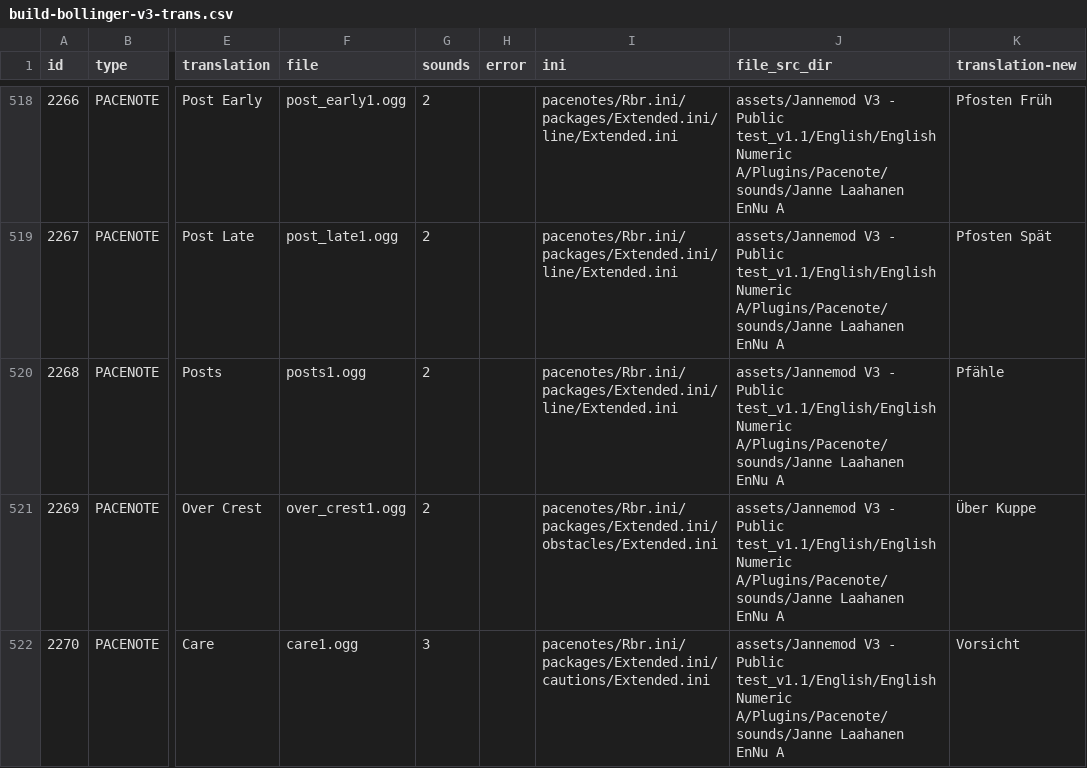
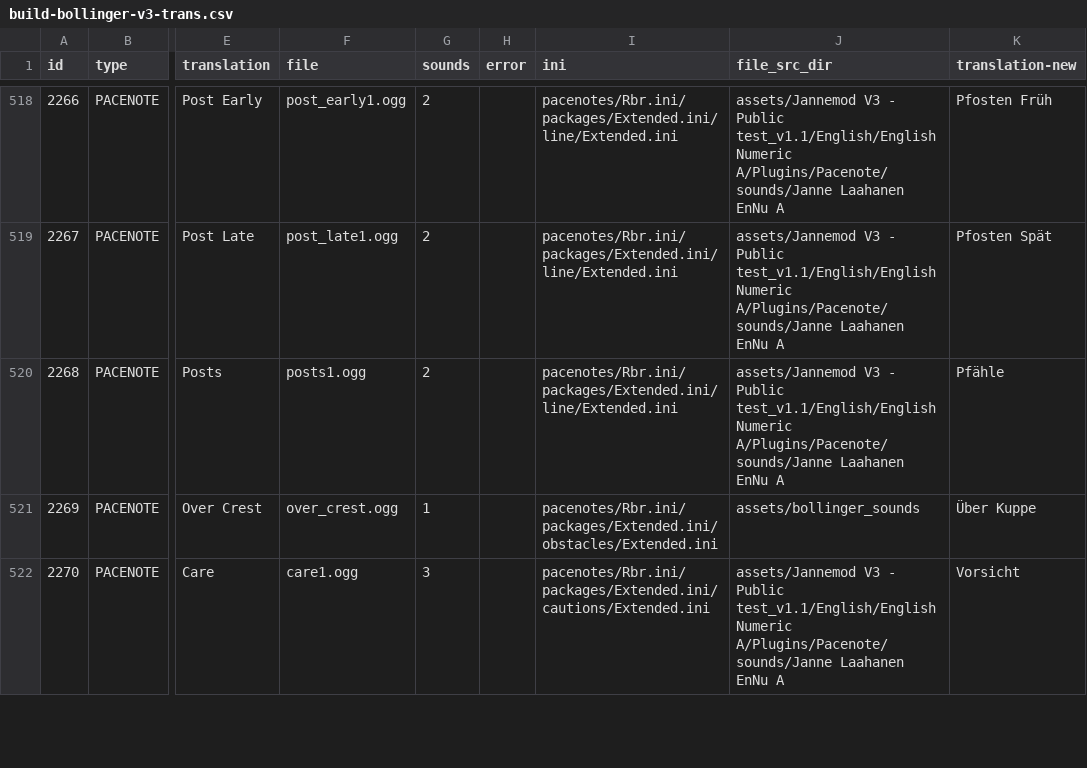
Before and after one commit to durandom/rbr_pacenote_tools, a CSV file: out/build-bollinger-v3-trans.csv, drawn as a sheet; only a part is shown, gaps mark what is left out; the diff covers the shown part only; the diff names each change by its address in the sheet, - before the commit and + after, or states it on an @@ line.

```diff
--- a/out/build-bollinger-v3-trans.csv
+++ b/out/build-bollinger-v3-trans.csv
-F521 (file): over_crest1.ogg
+F521 (file): over_crest.ogg
-G521 (sounds): 2
+G521 (sounds): 1
-J521 (file_src_dir): assets/Jannemod V3 - Public test_v1.1/English/English Numeric A/Plugins/Pacenote/sounds/Janne Laahanen EnNu A
+J521 (file_src_dir): assets/bollinger_sounds
```
Also changed, not shown: 44 edited cells elsewhere in this file, out/build-bollinger-v3-missing-fixes.csv, out/build-bollinger-v3-missing.csv, 2 other files.
